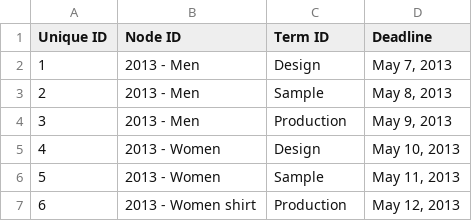
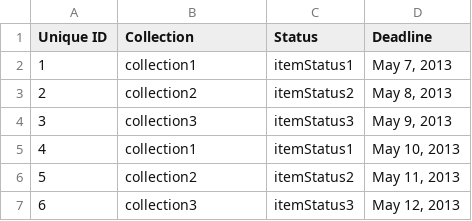
Before and after one commit to Gizra/garmentbox, a CSV file: modules/opengizra_migrate/csv/field_collection_item/field_status_info.csv, drawn as a sheet.

Commit message:
Improve field-collection CSV file.

```diff
--- a/modules/opengizra_migrate/csv/field_collection_item/field_status_info.csv
+++ b/modules/opengizra_migrate/csv/field_collection_item/field_status_info.csv
@@ -1,7 +1,7 @@
-Unique ID,Node ID,Term ID,Deadline
-1,2013 - Men,Design,"May 7, 2013"
-2,2013 - Men,Sample,"May 8, 2013"
-3,2013 - Men,Production,"May 9, 2013"
-4,2013 - Women,Design,"May 10, 2013"
-5,2013 - Women,Sample,"May 11, 2013"
-6,2013 - Women shirt,Production,"May 12, 2013"
+Unique ID,Collection,Status,Deadline
+1,collection1,itemStatus1,"May 7, 2013"
+2,collection2,itemStatus2,"May 8, 2013"
+3,collection3,itemStatus3,"May 9, 2013"
+4,collection1,itemStatus1,"May 10, 2013"
+5,collection2,itemStatus2,"May 11, 2013"
+6,collection3,itemStatus3,"May 12, 2013"
```
